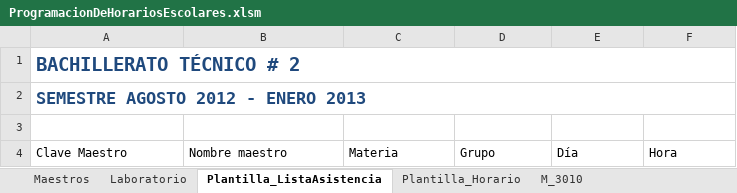
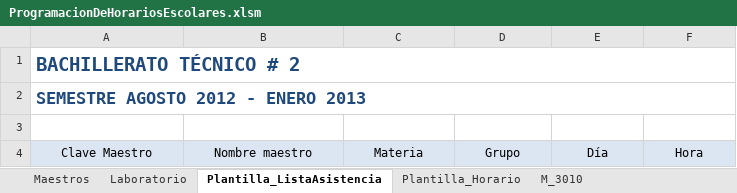
Before and after one commit to xsombra/ProgramacionDeHorariosEscolares, an Excel workbook: ProgramacionDeHorariosEscolares.xlsm, sheet Plantilla_ListaAsistencia, drawn as a sheet; values as stored, in another font and other column widths than the file's, no borders; charts and pictures and table styles not drawn; the diff names each change by its address in the sheet, - before the commit and + after, or states it on an @@ line.

Commit message:
feature: Se agrega lista de asistencia

```diff
--- a/ProgramacionDeHorariosEscolares.xlsm (sheet Plantilla_ListaAsistencia)
+++ b/ProgramacionDeHorariosEscolares.xlsm (sheet Plantilla_ListaAsistencia)
@@ A4:F4 fill: none → #DCE6F2, alignment: left → center @@
```
Also changed, not shown: charts or pictures.
